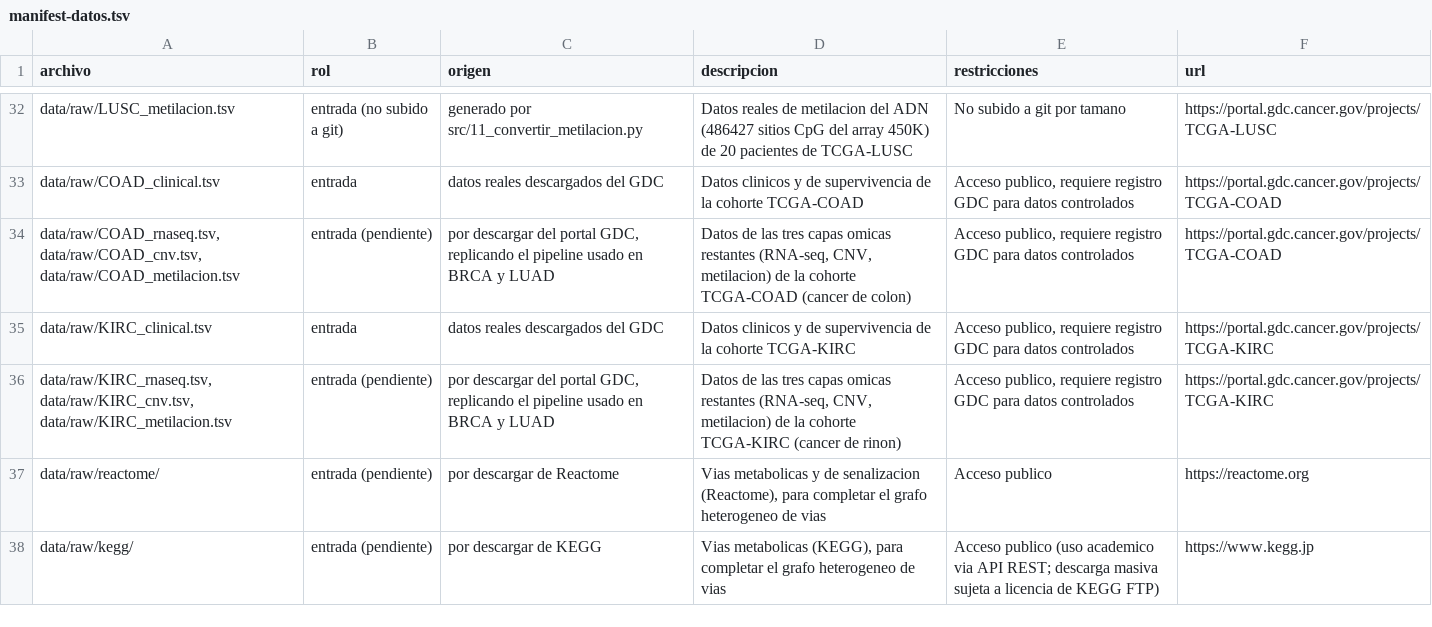
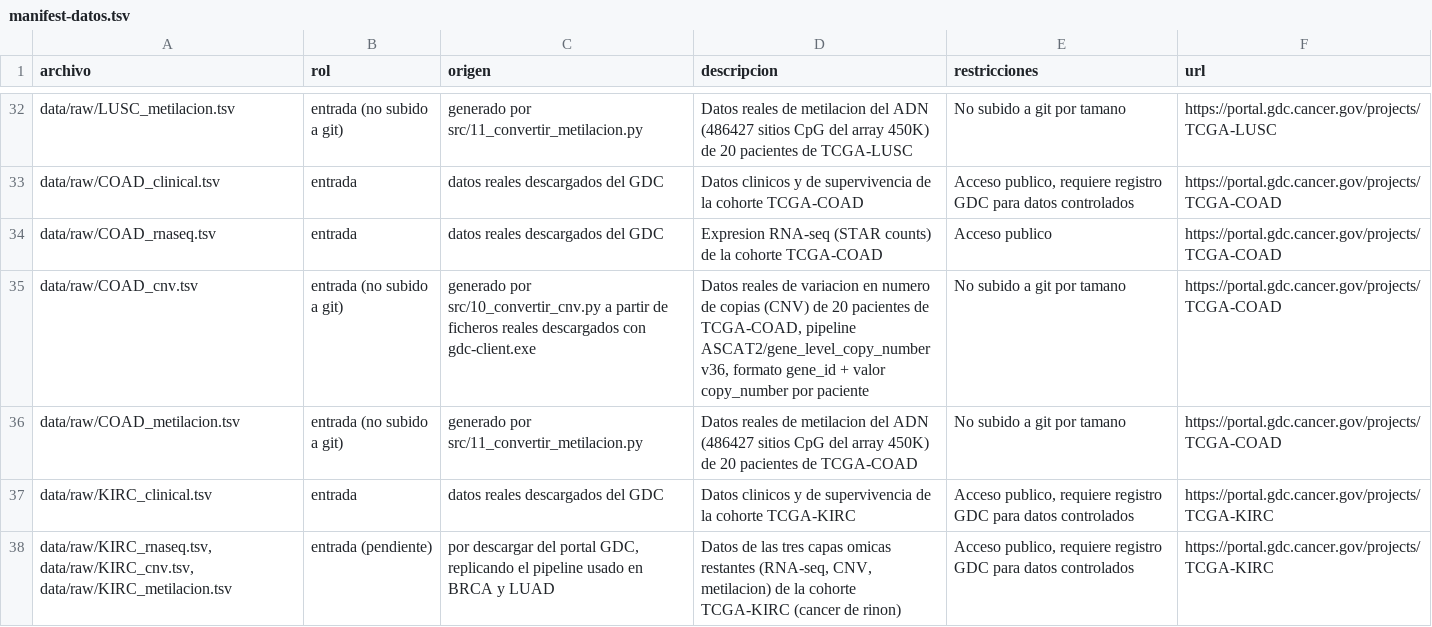
Before and after one commit to mariacr003-rgb/TFM_HGNN, a TSV file: docs/manifest-datos.tsv, drawn as a sheet; only a part is shown, gaps mark what is left out; the shorter side is filled out with more unchanged rows.

Commit message:
Pasos 15-17: completar las 4 capas de datos reales de TCGA-COAD
RNA-seq (Paso 15), CNV (Paso 16) y metilacion (Paso 17), replicando el
mismo pipeline usado en BRCA, LUAD y LUSC. La metilacion aplico desde
el principio el filtro de tamano de fichero (450K) del Paso 11, sin
necesidad de correccion. Anadidas las filas correspondientes en
docs/manifest-datos.tsv.

```diff
--- a/docs/manifest-datos.tsv
+++ b/docs/manifest-datos.tsv
@@ -33,3 +33,5 @@ data/raw/LUSC_metilacion.tsv	entrada (no subido a git)	generado por src/11_conve
 data/raw/COAD_clinical.tsv	entrada	datos reales descargados del GDC	Datos clinicos y de supervivencia de la cohorte TCGA-COAD	Acceso publico, requiere registro GDC para datos controlados	https://portal.gdc.cancer.gov/projects/TCGA-COAD
-data/raw/COAD_rnaseq.tsv, data/raw/COAD_cnv.tsv, data/raw/COAD_metilacion.tsv	entrada (pendiente)	por descargar del portal GDC, replicando el pipeline usado en BRCA y LUAD	Datos de las tres capas omicas restantes (RNA-seq, CNV, metilacion) de la cohorte TCGA-COAD (cancer de colon)	Acceso publico, requiere registro GDC para datos controlados	https://portal.gdc.cancer.gov/projects/TCGA-COAD
+data/raw/COAD_rnaseq.tsv	entrada	datos reales descargados del GDC	Expresion RNA-seq (STAR counts) de la cohorte TCGA-COAD	Acceso publico	https://portal.gdc.cancer.gov/projects/TCGA-COAD
+data/raw/COAD_cnv.tsv	entrada (no subido a git)	generado por src/10_convertir_cnv.py a partir de ficheros reales descargados con gdc-client.exe	Datos reales de variacion en numero de copias (CNV) de 20 pacientes de TCGA-COAD, pipeline ASCAT2/gene_level_copy_number v36, formato gene_id + valor copy_number por paciente	No subido a git por tamano	https://portal.gdc.cancer.gov/projects/TCGA-COAD
+data/raw/COAD_metilacion.tsv	entrada (no subido a git)	generado por src/11_convertir_metilacion.py	Datos reales de metilacion del ADN (486427 sitios CpG del array 450K) de 20 pacientes de TCGA-COAD	No subido a git por tamano	https://portal.gdc.cancer.gov/projects/TCGA-COAD
 data/raw/KIRC_clinical.tsv	entrada	datos reales descargados del GDC	Datos clinicos y de supervivencia de la cohorte TCGA-KIRC	Acceso publico, requiere registro GDC para datos controlados	https://portal.gdc.cancer.gov/projects/TCGA-KIRC
```
Also changed, not shown: 4 other files.
